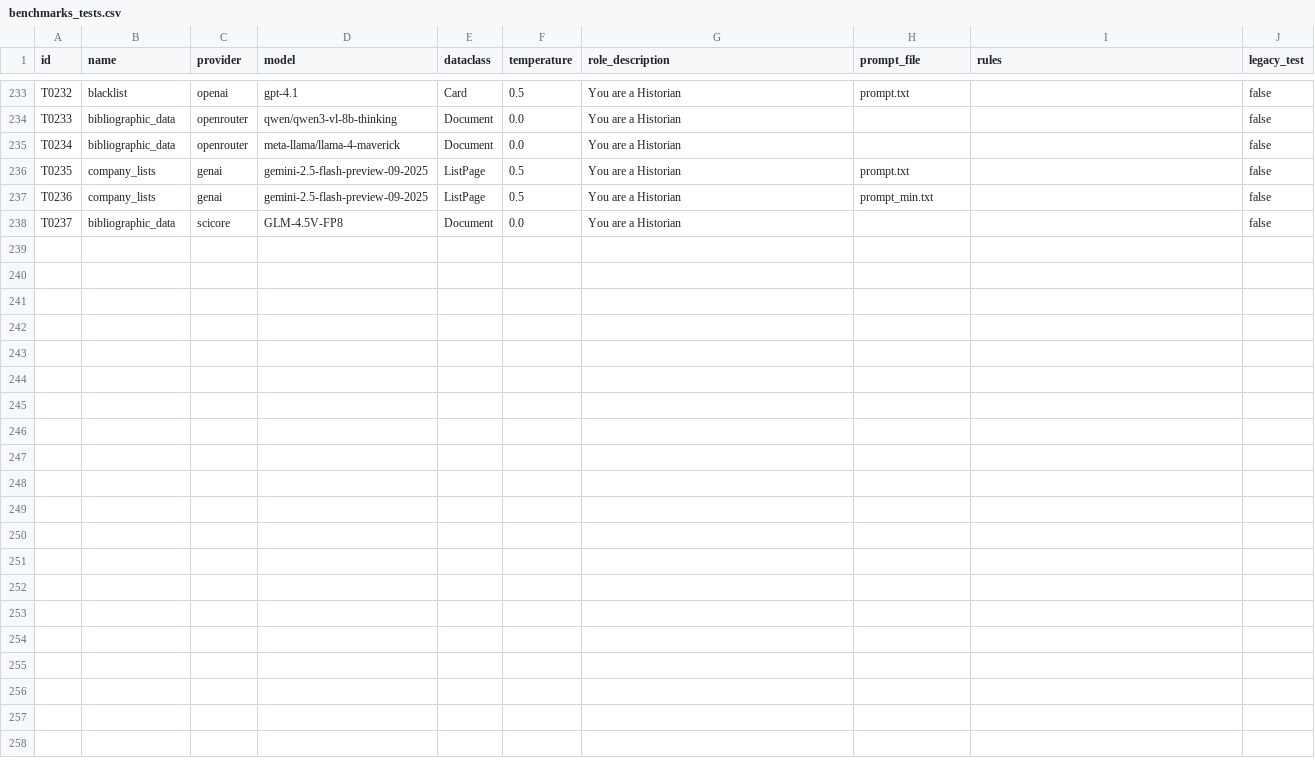
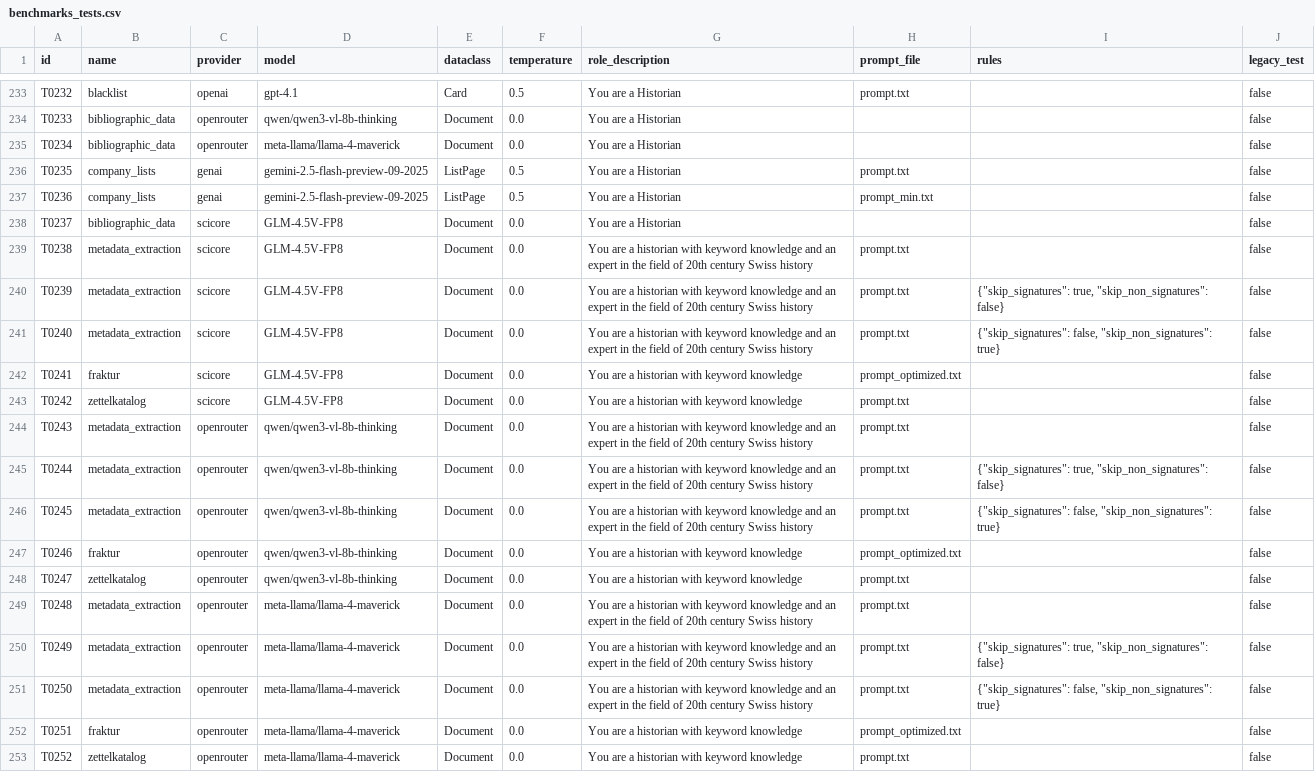
Before and after one commit to RISE-UNIBAS/humanities_data_benchmark, a CSV file: benchmarks/benchmarks_tests.csv, drawn as a sheet; only a part is shown, gaps mark what is left out; the diff names each change by its address in the sheet, - before the commit and + after, or states it on an @@ line.

Commit message:
add tests for GLM-4.5V-FP8, qwen/qwen3-vl-8b-thinking, meta-llama/llama-4-maverick

```diff
--- a/benchmarks/benchmarks_tests.csv
+++ b/benchmarks/benchmarks_tests.csv
+row 239: T0238 | metadata_extraction | scicore | GLM-4.5V-FP8 | Document | 0.0 | You are a historian with keyword knowledge and an expert in the field of 20th century Swiss history | prompt.txt |  | false
+row 240: T0239 | metadata_extraction | scicore | GLM-4.5V-FP8 | Document | 0.0 | You are a historian with keyword knowledge and an expert in the field of 20th century Swiss history | prompt.txt | {"skip_signatures": true, "skip_non_signatures": false} | false
+row 241: T0240 | metadata_extraction | scicore | GLM-4.5V-FP8 | Document | 0.0 | You are a historian with keyword knowledge and an expert in the field of 20th century Swiss history | prompt.txt | {"skip_signatures": false, "skip_non_signatures": true} | false
+row 242: T0241 | fraktur | scicore | GLM-4.5V-FP8 | Document | 0.0 | You are a historian with keyword knowledge | prompt_optimized.txt |  | false
+row 243: T0242 | zettelkatalog | scicore | GLM-4.5V-FP8 | Document | 0.0 | You are a historian with keyword knowledge | prompt.txt |  | false
+row 244: T0243 | metadata_extraction | openrouter | qwen/qwen3-vl-8b-thinking | Document | 0.0 | You are a historian with keyword knowledge and an expert in the field of 20th century Swiss history | prompt.txt |  | false
+row 245: T0244 | metadata_extraction | openrouter | qwen/qwen3-vl-8b-thinking | Document | 0.0 | You are a historian with keyword knowledge and an expert in the field of 20th century Swiss history | prompt.txt | {"skip_signatures": true, "skip_non_signatures": false} | false
+row 246: T0245 | metadata_extraction | openrouter | qwen/qwen3-vl-8b-thinking | Document | 0.0 | You are a historian with keyword knowledge and an expert in the field of 20th century Swiss history | prompt.txt | {"skip_signatures": false, "skip_non_signatures": true} | false
+row 247: T0246 | fraktur | openrouter | qwen/qwen3-vl-8b-thinking | Document | 0.0 | You are a historian with keyword knowledge | prompt_optimized.txt |  | false
+row 248: T0247 | zettelkatalog | openrouter | qwen/qwen3-vl-8b-thinking | Document | 0.0 | You are a historian with keyword knowledge | prompt.txt |  | false
+row 249: T0248 | metadata_extraction | openrouter | meta-llama/llama-4-maverick | Document | 0.0 | You are a historian with keyword knowledge and an expert in the field of 20th century Swiss history | prompt.txt |  | false
+row 250: T0249 | metadata_extraction | openrouter | meta-llama/llama-4-maverick | Document | 0.0 | You are a historian with keyword knowledge and an expert in the field of 20th century Swiss history | prompt.txt | {"skip_signatures": true, "skip_non_signatures": false} | false
+row 251: T0250 | metadata_extraction | openrouter | meta-llama/llama-4-maverick | Document | 0.0 | You are a historian with keyword knowledge and an expert in the field of 20th century Swiss history | prompt.txt | {"skip_signatures": false, "skip_non_signatures": true} | false
+row 252: T0251 | fraktur | openrouter | meta-llama/llama-4-maverick | Document | 0.0 | You are a historian with keyword knowledge | prompt_optimized.txt |  | false
+row 253: T0252 | zettelkatalog | openrouter | meta-llama/llama-4-maverick | Document | 0.0 | You are a historian with keyword knowledge | prompt.txt |  | false
```
Also changed, not shown: 1 other file.
